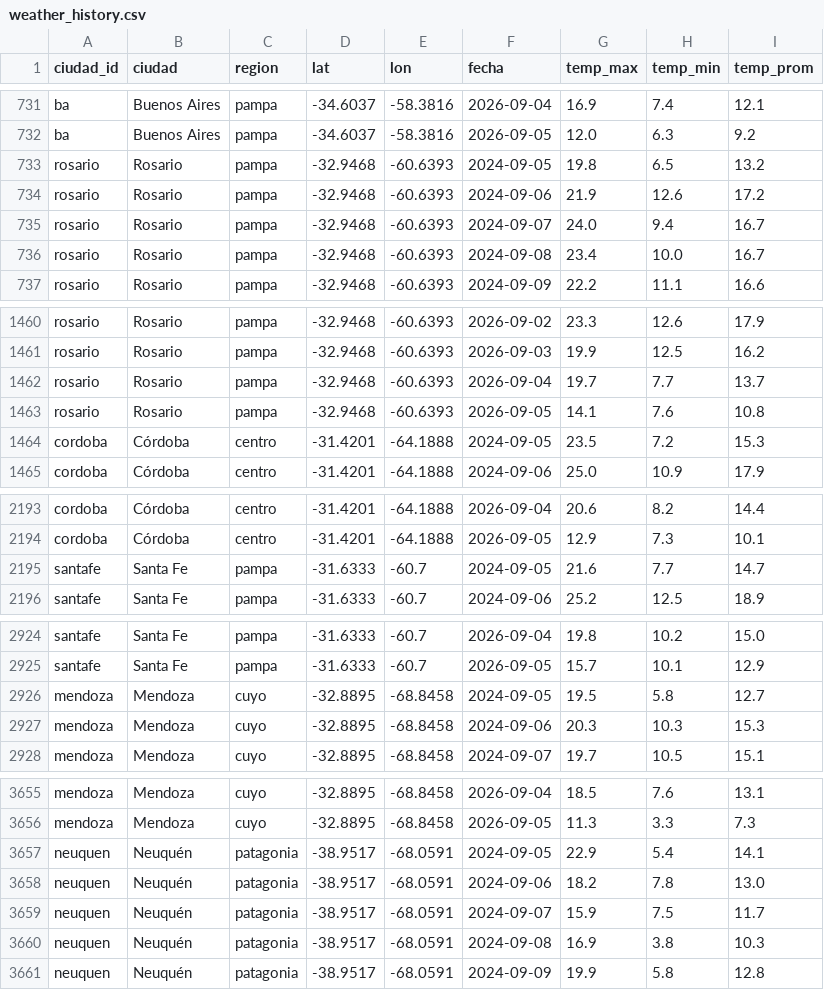
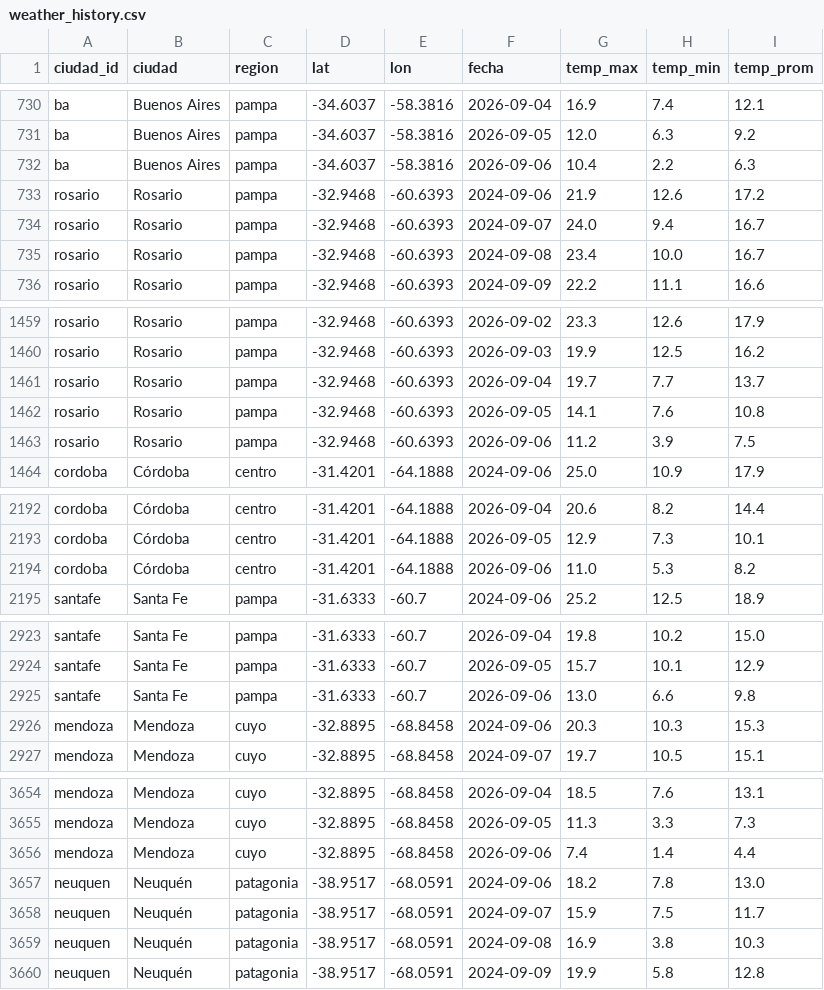
Before and after one commit to RodrigoManassero/estado-sistema-gas-rodrigo, a CSV file: public/data/weather_history.csv, drawn as a sheet; only a part is shown, gaps mark what is left out; removed rows and columns are numbered as before the commit, all else as after; the diff covers the shown part only; the diff names each change by its address in the sheet, - before the commit and + after, or states it on an @@ line.

```diff
--- a/public/data/weather_history.csv
+++ b/public/data/weather_history.csv
-row 733: rosario | Rosario | pampa | -32.9468 | -60.6393 | 2024-09-05 | 19.8 | 6.5 | 13.2
+row 732: ba | Buenos Aires | pampa | -34.6037 | -58.3816 | 2026-09-06 | 10.4 | 2.2 | 6.3
-row 1464: cordoba | Córdoba | centro | -31.4201 | -64.1888 | 2024-09-05 | 23.5 | 7.2 | 15.3
+row 1463: rosario | Rosario | pampa | -32.9468 | -60.6393 | 2026-09-06 | 11.2 | 3.9 | 7.5
-row 2195: santafe | Santa Fe | pampa | -31.6333 | -60.7 | 2024-09-05 | 21.6 | 7.7 | 14.7
+row 2194: cordoba | Córdoba | centro | -31.4201 | -64.1888 | 2026-09-06 | 11.0 | 5.3 | 8.2
-row 2926: mendoza | Mendoza | cuyo | -32.8895 | -68.8458 | 2024-09-05 | 19.5 | 5.8 | 12.7
+row 2925: santafe | Santa Fe | pampa | -31.6333 | -60.7 | 2026-09-06 | 13.0 | 6.6 | 9.8
-row 3657: neuquen | Neuquén | patagonia | -38.9517 | -68.0591 | 2024-09-05 | 22.9 | 5.4 | 14.1
+row 3656: mendoza | Mendoza | cuyo | -32.8895 | -68.8458 | 2026-09-06 | 7.4 | 1.4 | 4.4
```
Also changed, not shown: 5 added rows and 5 removed rows elsewhere in this file, 21 other files.
